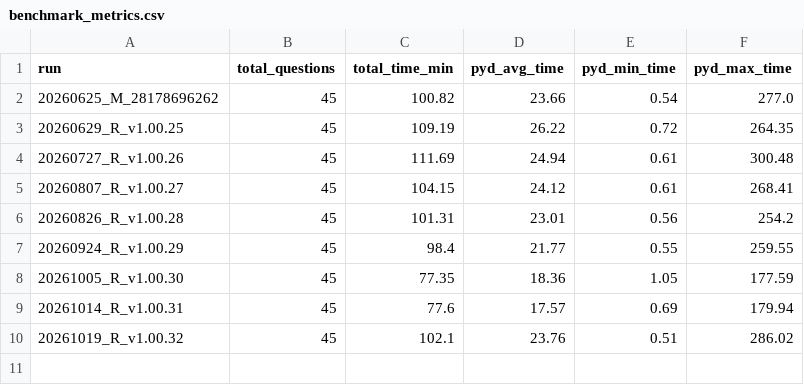
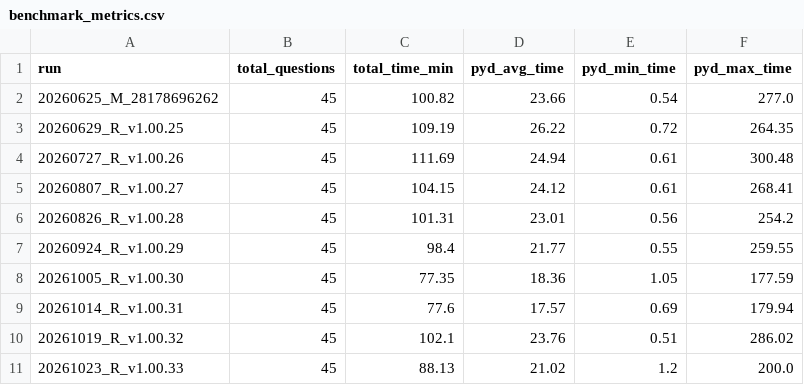
Before and after one commit to bodo-ai/PyDough, a CSV file: benchmark/benchmark_metrics.csv, drawn as a sheet; the diff names each change by its address in the sheet, - before the commit and + after, or states it on an @@ line.

```diff
--- a/benchmark/benchmark_metrics.csv
+++ b/benchmark/benchmark_metrics.csv
+row 11: 20261023_R_v1.00.33 | 45 | 88.13 | 21.02 | 1.2 | 200.0
```
Also changed, not shown: 2 other files.
